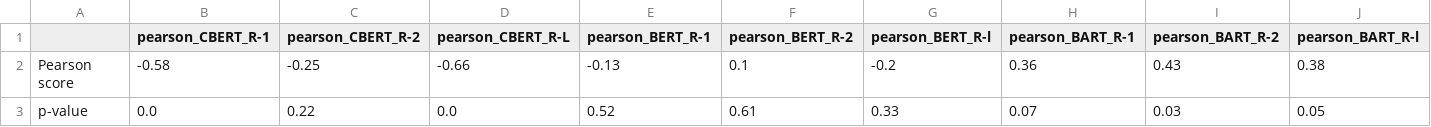
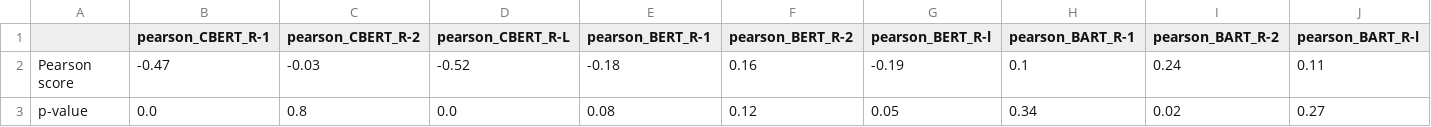
Before and after one commit to MariusAAROS/Supervised-Learning-using-Unsupervised-Learning-Metrics-in-the-absence-of-Annotated-Data, a CSV file: myLibraries/refining_output/experimentation_38/correlations.csv, drawn as a sheet.

```diff
--- a/myLibraries/refining_output/experimentation_38/correlations.csv
+++ b/myLibraries/refining_output/experimentation_38/correlations.csv
@@ -1,3 +1,3 @@
 ,pearson_CBERT_R-1,pearson_CBERT_R-2,pearson_CBERT_R-L,pearson_BERT_R-1,pearson_BERT_R-2,pearson_BERT_R-l,pearson_BART_R-1,pearson_BART_R-2,pearson_BART_R-l
-Pearson score,-0.58,-0.25,-0.66,-0.13,0.1,-0.2,0.36,0.43,0.38
-p-value,0.0,0.22,0.0,0.52,0.61,0.33,0.07,0.03,0.05
+Pearson score,-0.47,-0.03,-0.52,-0.18,0.16,-0.19,0.1,0.24,0.11
+p-value,0.0,0.8,0.0,0.08,0.12,0.05,0.34,0.02,0.27
```
Also changed, not shown: myLibraries/refining_output/experimentation_38/scores.csv, 1 other file.
